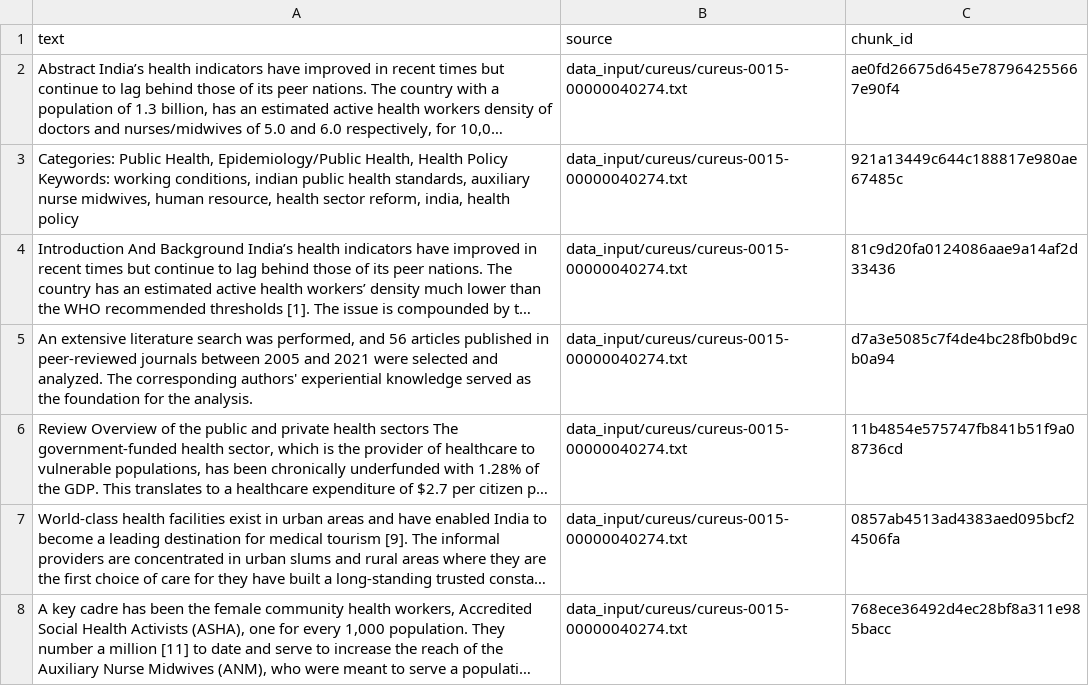
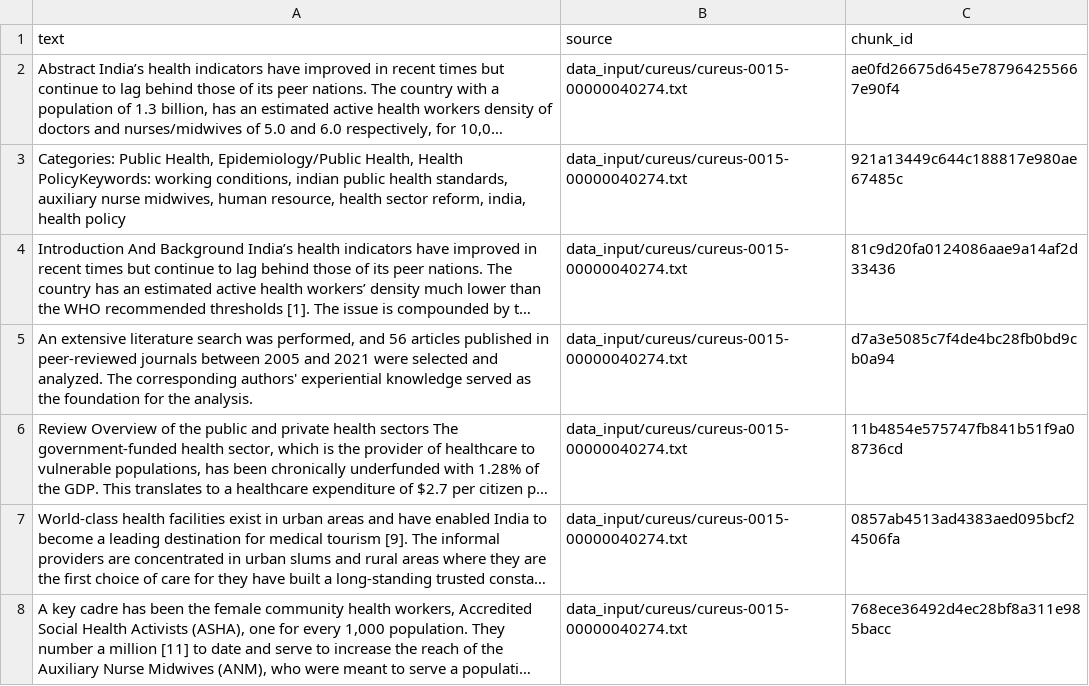
Before and after one commit to rahulnyk/knowledge_graph, a CSV file: data_output/cureus/chunks.csv, drawn as a sheet; only a part is shown; long unchanged cells end in …; ↵ is a line break in a cell; the diff names each change by its address in the sheet, - before the commit and + after, or states it on an @@ line.

```diff
--- a/data_output/cureus/chunks.csv
+++ b/data_output/cureus/chunks.csv
-A3 (text): …Health, Health Policy ↵ Keywords: working conditions,…
+A3 (text): …Health, Health PolicyKeywords: working conditions,…
```
Also changed, not shown: 10 other files.
